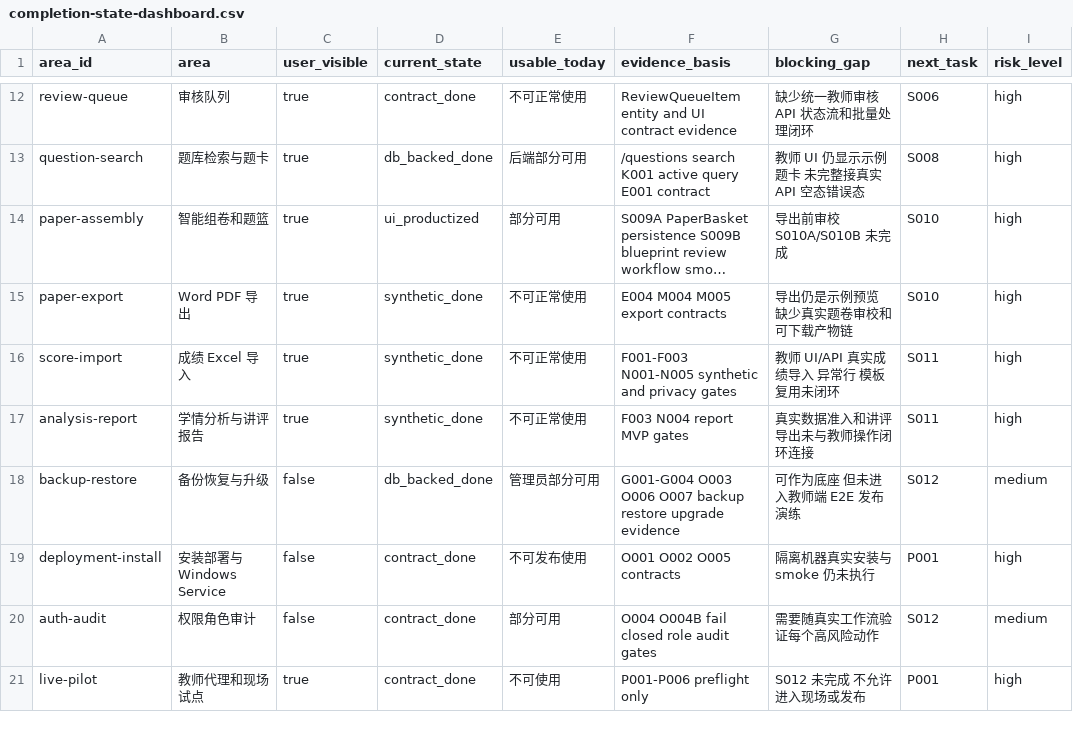
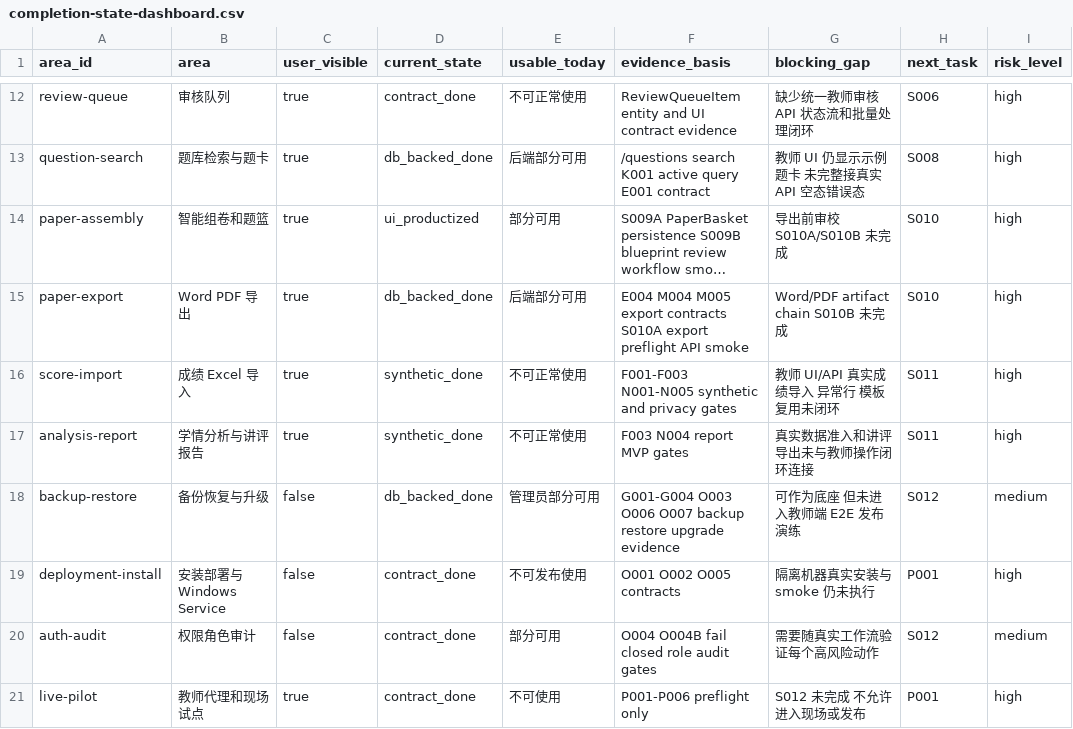
Before and after one commit to sciman-top/k12-question-graph, a CSV file: tasks/completion-state-dashboard.csv, drawn as a sheet; only a part is shown, gaps mark what is left out; long unchanged cells end in …; the diff names each change by its address in the sheet, - before the commit and + after, or states it on an @@ line.

```diff
--- a/tasks/completion-state-dashboard.csv
+++ b/tasks/completion-state-dashboard.csv
-D15 (current_state): synthetic_done
+D15 (current_state): db_backed_done
-E15 (usable_today): 不可正常使用
+E15 (usable_today): 后端部分可用
-F15 (evidence_basis): …export contracts
+F15 (evidence_basis): …export contracts S010A export preflight API smoke
-G15 (blocking_gap): 导出仍是示例预览 缺少真实题卷审校和可下载产物链
+G15 (blocking_gap): Word/PDF artifact chain S010B 未完成
```
Also changed, not shown: tasks/productization-s0-execution-plan.csv, 8 other files.
